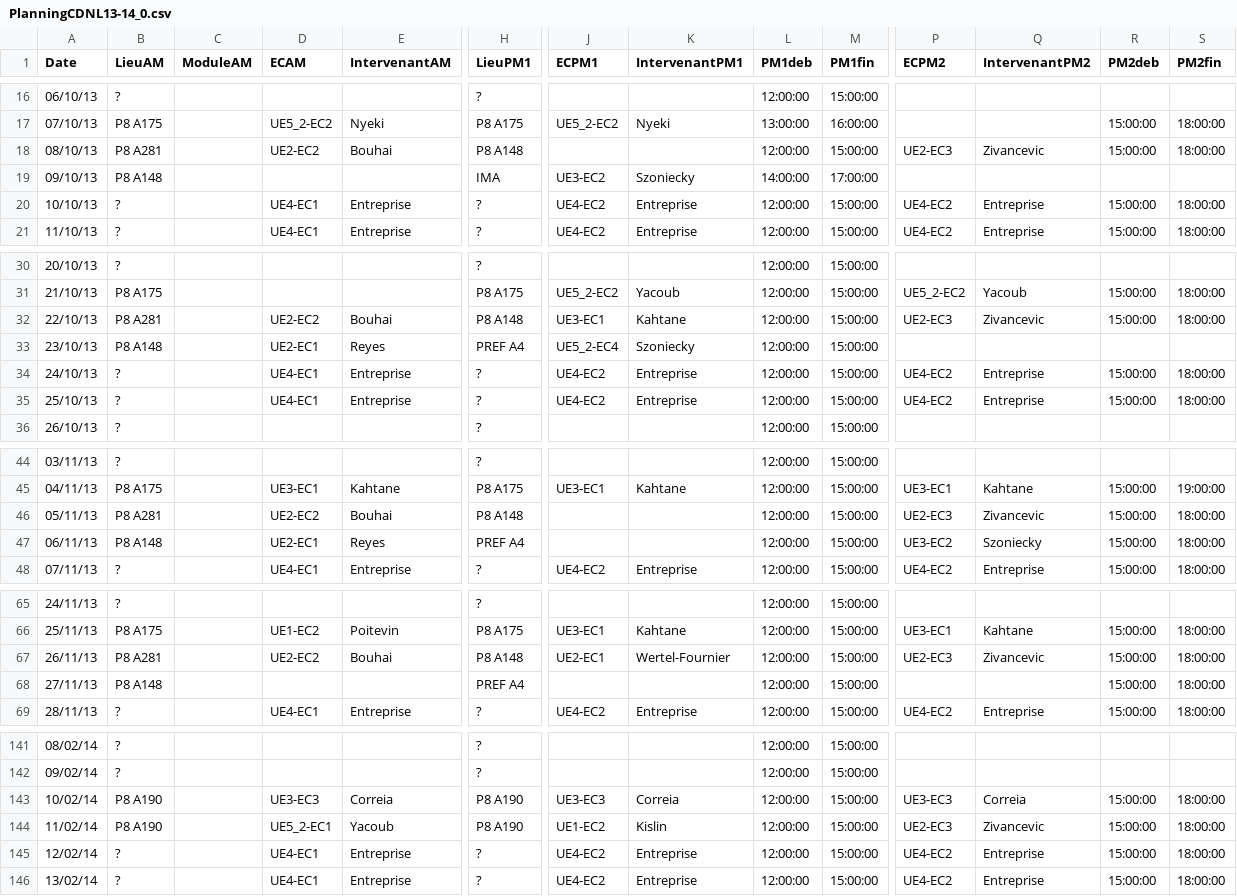
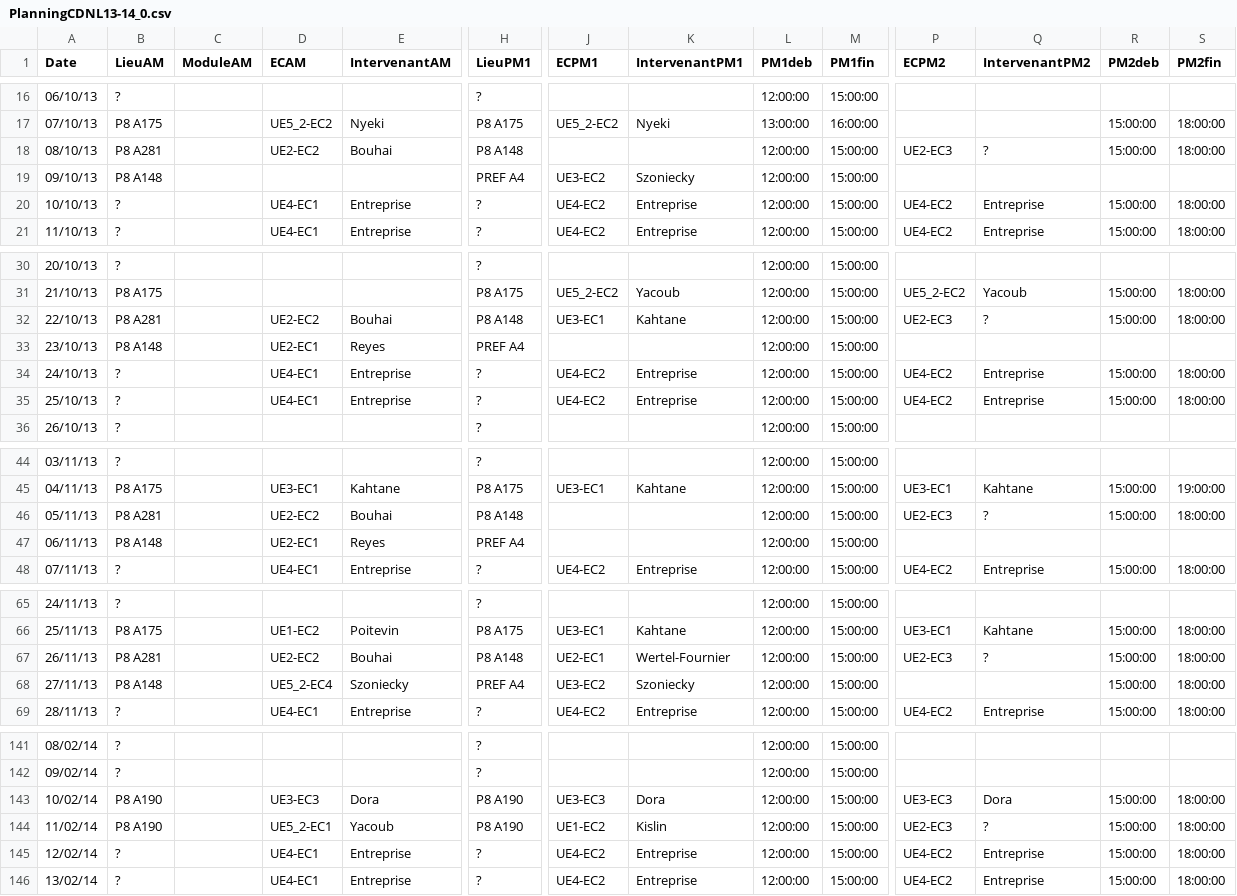
Before and after one commit to samszo/EvalEtu, a CSV file: data/PlanningCDNL13-14_0.csv, drawn as a sheet; only a part is shown, gaps mark what is left out; the diff covers the shown part only; the diff names each change by its address in the sheet, - before the commit and + after, or states it on an @@ line.

```diff
--- a/data/PlanningCDNL13-14_0.csv
+++ b/data/PlanningCDNL13-14_0.csv
-Q18 (IntervenantPM2): Zivancevic
+Q18 (IntervenantPM2): ?
-H19 (LieuPM1): IMA
+H19 (LieuPM1): PREF A4
-L19 (PM1deb): 14:00:00
+L19 (PM1deb): 12:00:00
-M19 (PM1fin): 17:00:00
+M19 (PM1fin): 15:00:00
-Q32 (IntervenantPM2): Zivancevic
+Q32 (IntervenantPM2): ?
-J33 (ECPM1): UE5_2-EC4
+J33 (ECPM1): (empty)
-K33 (IntervenantPM1): Szoniecky
+K33 (IntervenantPM1): (empty)
-Q46 (IntervenantPM2): Zivancevic
+Q46 (IntervenantPM2): ?
-P47 (ECPM2): UE3-EC2
+P47 (ECPM2): (empty)
-Q47 (IntervenantPM2): Szoniecky
+Q47 (IntervenantPM2): (empty)
-R47 (PM2deb): 15:00:00
+R47 (PM2deb): (empty)
-S47 (PM2fin): 18:00:00
+S47 (PM2fin): (empty)
-Q67 (IntervenantPM2): Zivancevic
+Q67 (IntervenantPM2): ?
-D68 (ECAM): (empty)
+D68 (ECAM): UE5_2-EC4
-E68 (IntervenantAM): (empty)
+E68 (IntervenantAM): Szoniecky
-J68 (ECPM1): (empty)
+J68 (ECPM1): UE3-EC2
-K68 (IntervenantPM1): (empty)
+K68 (IntervenantPM1): Szoniecky
-E143 (IntervenantAM): Correia
+E143 (IntervenantAM): Dora
-K143 (IntervenantPM1): Correia
+K143 (IntervenantPM1): Dora
-Q143 (IntervenantPM2): Correia
+Q143 (IntervenantPM2): Dora
-Q144 (IntervenantPM2): Zivancevic
+Q144 (IntervenantPM2): ?
```
Also changed, not shown: 12 edited cells elsewhere in this file, data/PlanningCDNL13-14_1.csv, data/PlanningCDNL13-14_2.csv, 7 other files.
